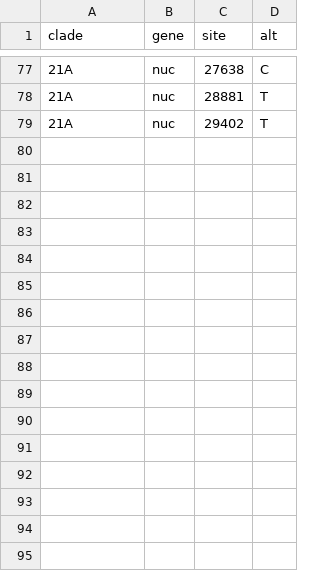
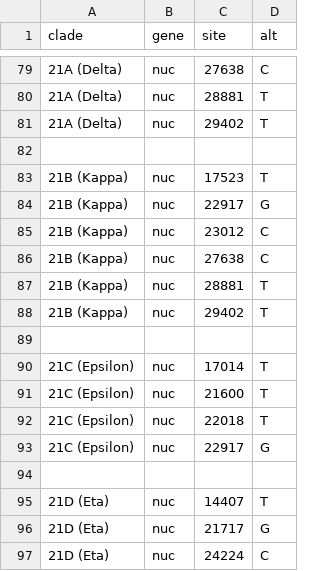
Before and after one commit to neherlab/ncov-simple, a TSV file: defaults/clades.tsv, drawn as a sheet; only a part is shown, gaps mark what is left out; the diff covers the shown part only.

Commit message:
feat: update clades

```diff
--- a/defaults/clades.tsv
+++ b/defaults/clades.tsv
@@ -77,3 +79,19 @@ clade	gene	site	alt
-21A	nuc	27638	C
-21A	nuc	28881	T
-21A	nuc	29402	T
+21A (Delta)	nuc	27638	C
+21A (Delta)	nuc	28881	T
+21A (Delta)	nuc	29402	T
+
+21B (Kappa)	nuc	17523	T
+21B (Kappa)	nuc	22917	G
+21B (Kappa)	nuc	23012	C
+21B (Kappa)	nuc	27638	C
+21B (Kappa)	nuc	28881	T
+21B (Kappa)	nuc	29402	T
+
+21C (Epsilon)	nuc	17014	T
+21C (Epsilon)	nuc	21600	T
+21C (Epsilon)	nuc	22018	T
+21C (Epsilon)	nuc	22917	G
+
+21D (Eta)	nuc	14407	T
+21D (Eta)	nuc	21717	G
+21D (Eta)	nuc	24224	C
```
Also changed, not shown: 15 added rows and 22 edited cells elsewhere in this file.
